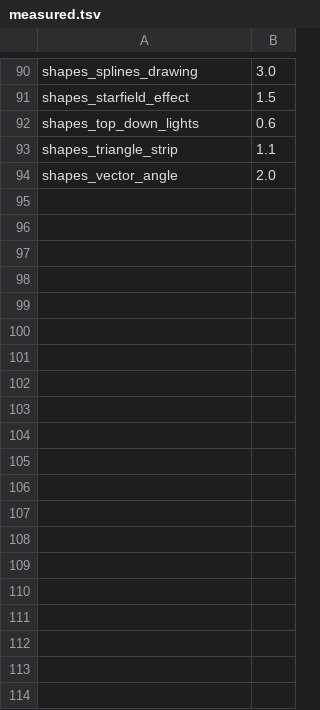
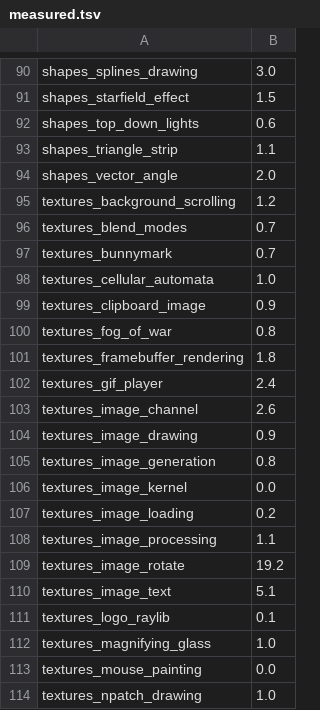
Before and after one commit to EggyStudio/3DEngine, a TSV file: 3DEngine.Examples/measured.tsv, drawn as a sheet; only a part is shown, gaps mark what is left out; the diff covers the shown part only; the diff names each change by its address in the sheet, - before the commit and + after, or states it on an @@ line.

```diff
--- a/3DEngine.Examples/measured.tsv
+++ b/3DEngine.Examples/measured.tsv
+row 95: textures_background_scrolling | 1.2
+row 96: textures_blend_modes | 0.7
+row 97: textures_bunnymark | 0.7
+row 98: textures_cellular_automata | 1.0
+row 99: textures_clipboard_image | 0.9
+row 100: textures_fog_of_war | 0.8
+row 101: textures_framebuffer_rendering | 1.8
+row 102: textures_gif_player | 2.4
+row 103: textures_image_channel | 2.6
+row 104: textures_image_drawing | 0.9
+row 105: textures_image_generation | 0.8
+row 106: textures_image_kernel | 0.0
+row 107: textures_image_loading | 0.2
+row 108: textures_image_processing | 1.1
+row 109: textures_image_rotate | 19.2
+row 110: textures_image_text | 5.1
+row 111: textures_logo_raylib | 0.1
+row 112: textures_magnifying_glass | 1.0
+row 113: textures_mouse_painting | 0.0
+row 114: textures_npatch_drawing | 1.0
```
Also changed, not shown: 13 added rows elsewhere in this file, 12 other files.
